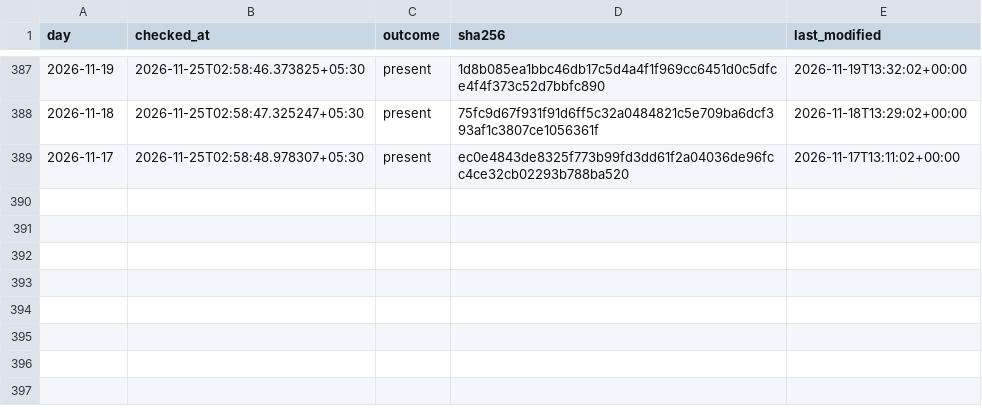
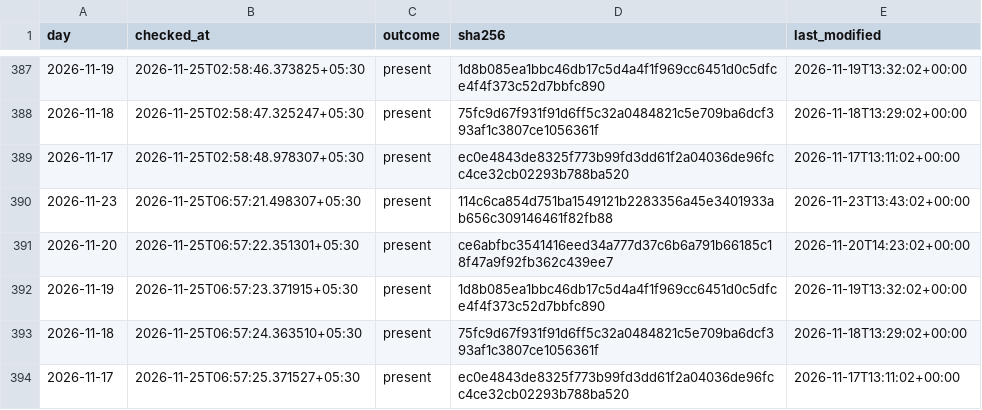
Before and after one commit to exepex/omenix-ingestion, a CSV file: research/data/participant_oi/actions/release_checks.csv, drawn as a sheet; only a part is shown, gaps mark what is left out.

```diff
--- a/research/data/participant_oi/actions/release_checks.csv
+++ b/research/data/participant_oi/actions/release_checks.csv
@@ -389 +389,6 @@ day,checked_at,outcome,sha256,last_modified
 2026-11-17,2026-11-25T02:58:48.978307+05:30,present,ec0e4843de8325f773b99fd3dd61f2a04036de96fcc4ce32cb02293b788ba520,2026-11-17T13:11:02+00:00
+2026-11-23,2026-11-25T06:57:21.498307+05:30,present,114c6ca854d751ba1549121b2283356a45e3401933ab656c309146461f82fb88,2026-11-23T13:43:02+00:00
+2026-11-20,2026-11-25T06:57:22.351301+05:30,present,ce6abfbc3541416eed34a777d37c6b6a791b66185c18f47a9f92fb362c439ee7,2026-11-20T14:23:02+00:00
+2026-11-19,2026-11-25T06:57:23.371915+05:30,present,1d8b085ea1bbc46db17c5d4a4f1f969cc6451d0c5dfce4f4f373c52d7bbfc890,2026-11-19T13:32:02+00:00
+2026-11-18,2026-11-25T06:57:24.363510+05:30,present,75fc9d67f931f91d6ff5c32a0484821c5e709ba6dcf393af1c3807ce1056361f,2026-11-18T13:29:02+00:00
+2026-11-17,2026-11-25T06:57:25.371527+05:30,present,ec0e4843de8325f773b99fd3dd61f2a04036de96fcc4ce32cb02293b788ba520,2026-11-17T13:11:02+00:00
```
Also changed, not shown: research/data/participant_oi/actions/release_check_starts.csv.
